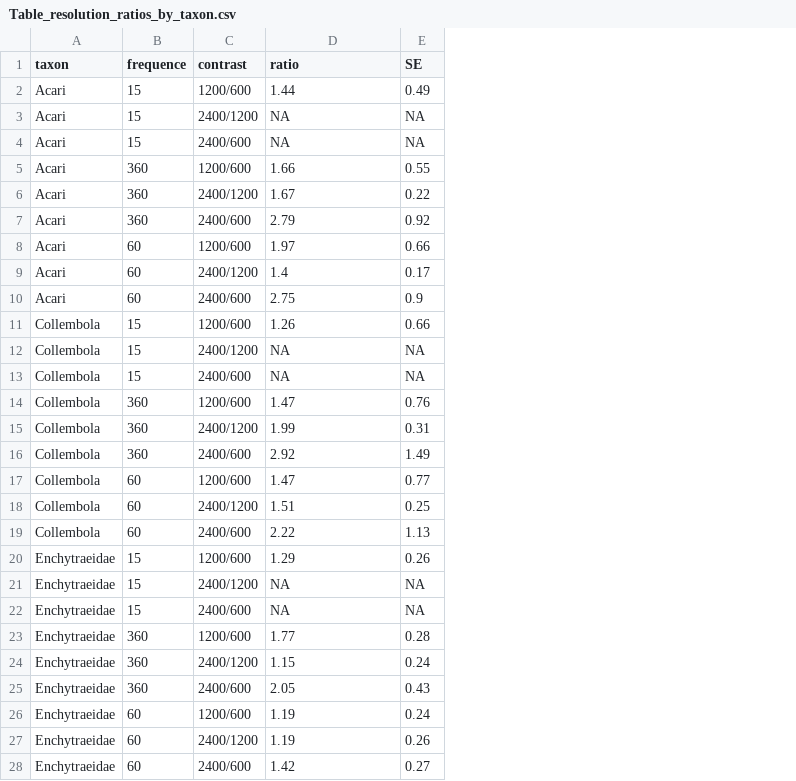
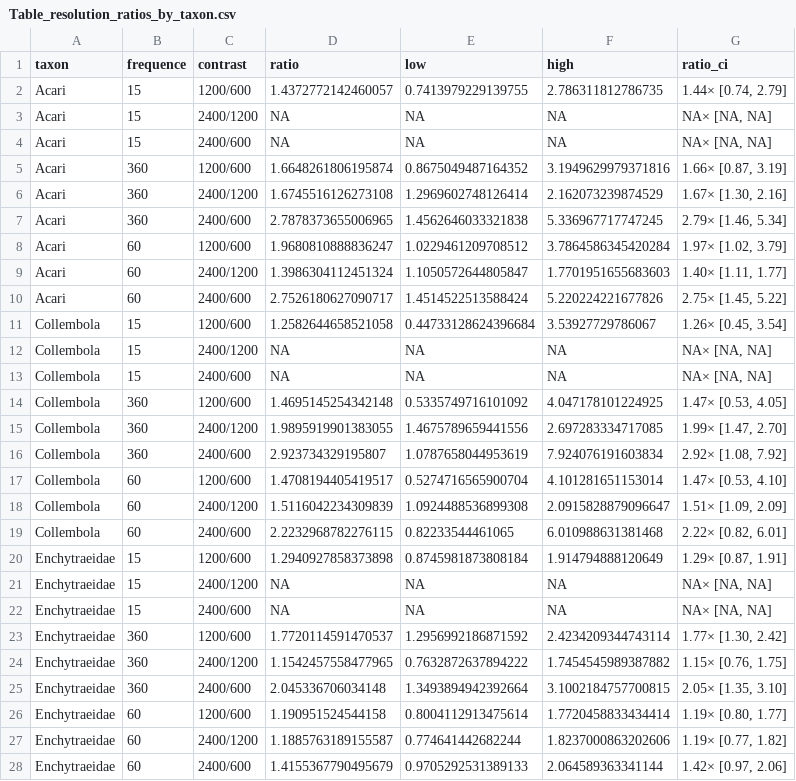
Before and after one commit to emmabelaud/soil_scan, a CSV file: images_acquisition/Tables/Table_resolution_ratios_by_taxon.csv, drawn as a sheet; removed rows and columns are numbered as before the commit, all else as after; the diff names each change by its address in the sheet, - before the commit and + after, or states it on an @@ line.

```diff
--- a/images_acquisition/Tables/Table_resolution_ratios_by_taxon.csv
+++ b/images_acquisition/Tables/Table_resolution_ratios_by_taxon.csv
-column E (SE), rows 2-28: 0.49 | NA | NA | 0.55 | 0.22 | 0.92 | 0.66 | 0.17 | 0.9 | 0.66 | NA | NA | 0.76 | 0.31 | 1.49 | 0.77 | 0.25 | 1.13 | 0.26 | NA | NA | 0.28 | 0.24 | 0.43 | 0.24 | 0.26 | 0.27
+column E (low), rows 2-28: 0.7413979229139755 | NA | NA | 0.8675049487164352 | 1.2969602748126414 | 1.4562646033321838 | 1.0229461209708512 | 1.1050572644805847 | 1.4514522513588424 | 0.44733128624396684 | NA | NA | 0.5335749716101092 | 1.4675789659441556 | 1.0787658044953619 | 0.5274716565900704 | 1.0924488536899308 | 0.82233544461065 | 0.8745981873808184 | NA | NA | 1.2956992186871592 | 0.7632872637894222 | 1.3493894942392664 | 0.8004112913475614 | 0.774641442682244 | 0.9705292531389133
+column F (high), rows 2-28: 2.786311812786735 | NA | NA | 3.1949629979371816 | 2.162073239874529 | 5.336967717747245 | 3.7864586345420284 | 1.7701951655683603 | 5.220224221677826 | 3.53927729786067 | NA | NA | 4.047178101224925 | 2.697283334717085 | 7.924076191603834 | 4.101281651153014 | 2.0915828879096647 | 6.010988631381468 | 1.914794888120649 | NA | NA | 2.4234209344743114 | 1.7454545989387882 | 3.1002184757700815 | 1.7720458833434414 | 1.8237000863202606 | 2.064589363341144
+column G (ratio_ci), rows 2-28: 1.44× [0.74, 2.79] | NA× [NA, NA] | NA× [NA, NA] | 1.66× [0.87, 3.19] | 1.67× [1.30, 2.16] | 2.79× [1.46, 5.34] | 1.97× [1.02, 3.79] | 1.40× [1.11, 1.77] | 2.75× [1.45, 5.22] | 1.26× [0.45, 3.54] | NA× [NA, NA] | NA× [NA, NA] | 1.47× [0.53, 4.05] | 1.99× [1.47, 2.70] | 2.92× [1.08, 7.92] | 1.47× [0.53, 4.10] | 1.51× [1.09, 2.09] | 2.22× [0.82, 6.01] | 1.29× [0.87, 1.91] | NA× [NA, NA] | NA× [NA, NA] | 1.77× [1.30, 2.42] | 1.15× [0.76, 1.75] | 2.05× [1.35, 3.10] | 1.19× [0.80, 1.77] | 1.19× [0.77, 1.82] | 1.42× [0.97, 2.06]
-D2 (ratio): 1.44
+D2 (ratio): 1.4372772142460057
-D5 (ratio): 1.66
+D5 (ratio): 1.6648261806195874
-D6 (ratio): 1.67
+D6 (ratio): 1.6745516126273108
-D7 (ratio): 2.79
+D7 (ratio): 2.7878373655006965
-D8 (ratio): 1.97
+D8 (ratio): 1.9680810888836247
-D9 (ratio): 1.4
+D9 (ratio): 1.3986304112451324
-D10 (ratio): 2.75
+D10 (ratio): 2.7526180627090717
-D11 (ratio): 1.26
+D11 (ratio): 1.2582644658521058
-D14 (ratio): 1.47
+D14 (ratio): 1.4695145254342148
-D15 (ratio): 1.99
+D15 (ratio): 1.9895919901383055
-D16 (ratio): 2.92
+D16 (ratio): 2.923734329195807
-D17 (ratio): 1.47
+D17 (ratio): 1.4708194405419517
-D18 (ratio): 1.51
+D18 (ratio): 1.5116042234309839
-D19 (ratio): 2.22
+D19 (ratio): 2.2232968782276115
-D20 (ratio): 1.29
+D20 (ratio): 1.2940927858373898
-D23 (ratio): 1.77
+D23 (ratio): 1.7720114591470537
-D24 (ratio): 1.15
+D24 (ratio): 1.1542457558477965
-D25 (ratio): 2.05
+D25 (ratio): 2.045336706034148
-D26 (ratio): 1.19
+D26 (ratio): 1.190951524544158
-D27 (ratio): 1.19
+D27 (ratio): 1.1885763189155587
-D28 (ratio): 1.42
+D28 (ratio): 1.4155367790495679
```
Also changed, not shown: images_acquisition/Tables/Table_Sx_size_quantiles_q25_q50_q75.csv, images_acquisition/Tables/Table_cumsum_curve_params_mean_sd.csv, 45 other files.
